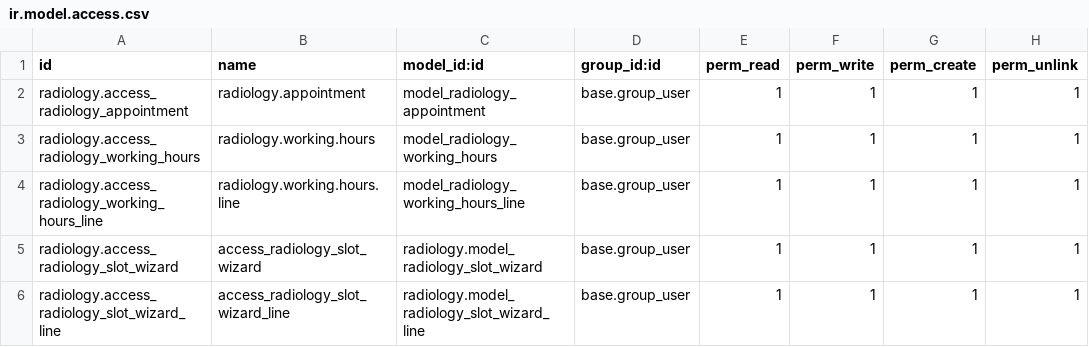
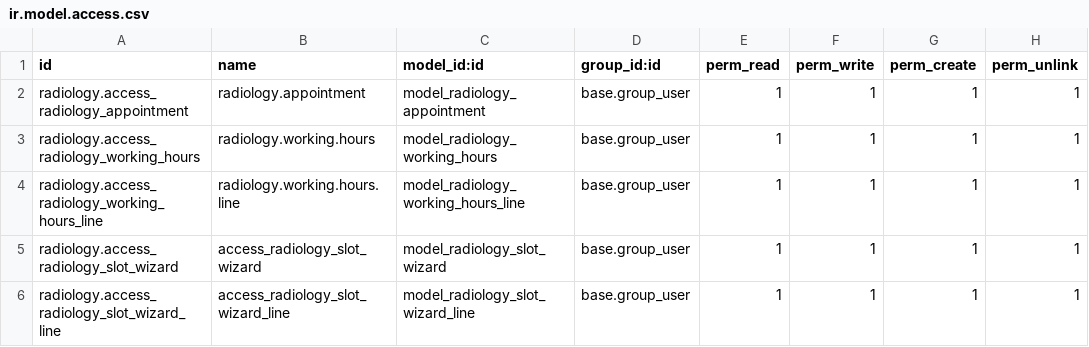
Before and after one commit to SmartlabFMM/Radiology, a CSV file: security/ir.model.access.csv, drawn as a sheet.

Commit message:
slots

```diff
--- a/security/ir.model.access.csv
+++ b/security/ir.model.access.csv
@@ -4,3 +4,3 @@ radiology.access_radiology_working_hours,radiology.working.hours,model_radiology
 radiology.access_radiology_working_hours_line,radiology.working.hours.line,model_radiology_working_hours_line,base.group_user,1,1,1,1
-radiology.access_radiology_slot_wizard,access_radiology_slot_wizard,radiology.model_radiology_slot_wizard,base.group_user,1,1,1,1
-radiology.access_radiology_slot_wizard_line,access_radiology_slot_wizard_line,radiology.model_radiology_slot_wizard_line,base.group_user,1,1,1,1
+radiology.access_radiology_slot_wizard,access_radiology_slot_wizard,model_radiology_slot_wizard,base.group_user,1,1,1,1
+radiology.access_radiology_slot_wizard_line,access_radiology_slot_wizard_line,model_radiology_slot_wizard_line,base.group_user,1,1,1,1
```
Also changed, not shown: 3 other files.
